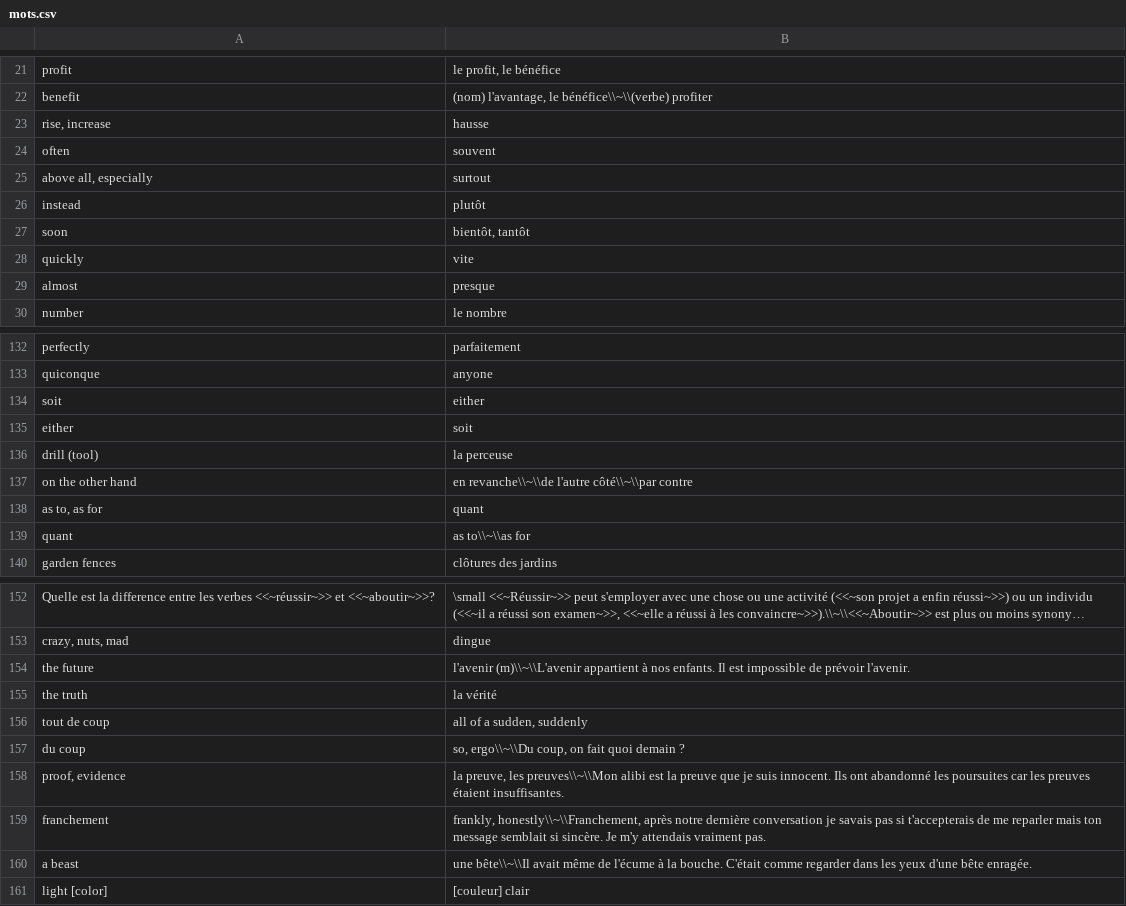
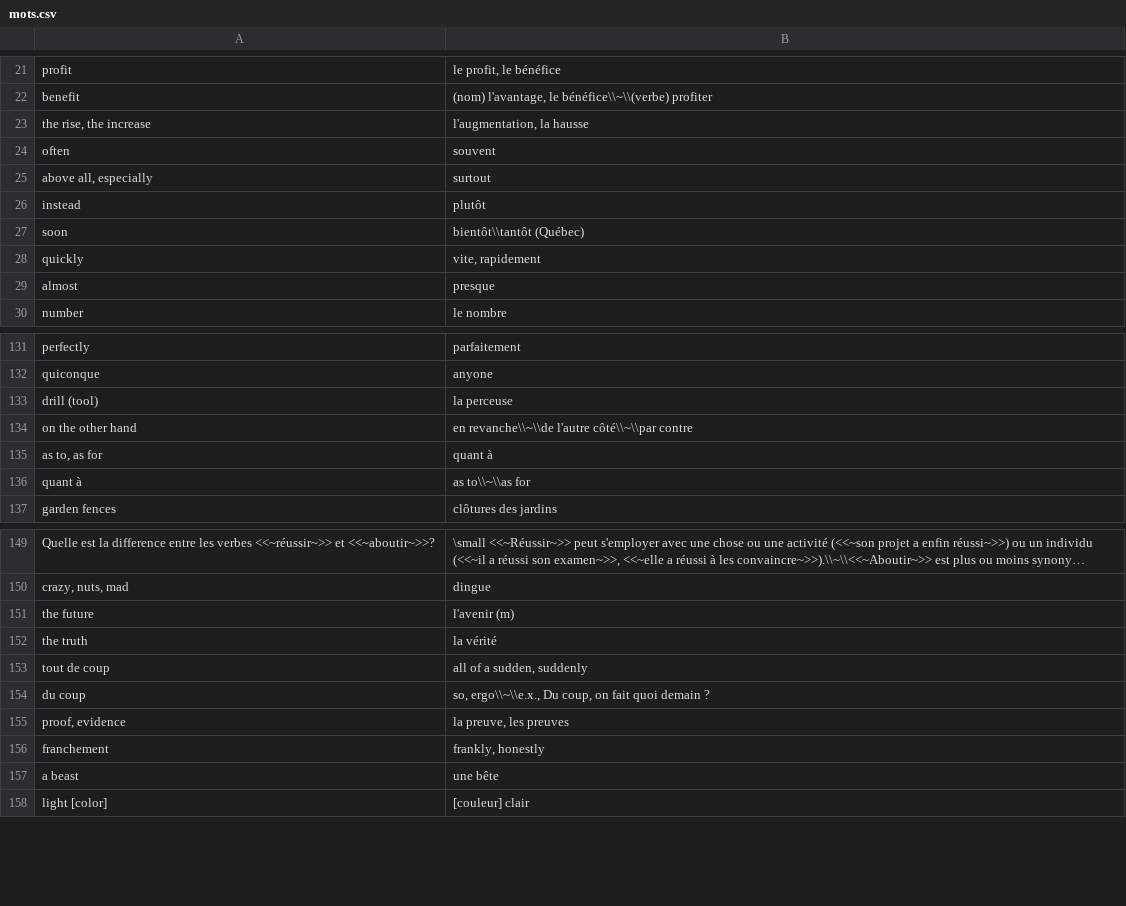
Before and after one commit to jwfh/french-flashcards, a CSV file: contenu/vocabulaire/mots.csv, drawn as a sheet; only a part is shown, gaps mark what is left out; long unchanged cells end in …; removed rows and columns are numbered as before the commit, all else as after; the diff covers the shown part only; the diff names each change by its address in the sheet, - before the commit and + after, or states it on an @@ line.

```diff
--- a/contenu/vocabulaire/mots.csv
+++ b/contenu/vocabulaire/mots.csv
-row 23: rise, increase | hausse
+row 23: the rise, the increase | l'augmentation, la hausse
-B27: bientôt, tantôt
+B27: bientôt\\tantôt (Québec)
-B28: vite
+B28: vite, rapidement
-row 134: soit | either
-row 135: either | soit
-B135: quant
+B135: quant à
-A136: quant
+A136: quant à
-B151: l'avenir (m)\\~\\L'avenir appartient à nos enfants. Il est impossible de prévoir l'avenir.
+B151: l'avenir (m)
-B154: so, ergo\\~\\Du coup, on…
+B154: so, ergo\\~\\e.x., Du coup, on…
-B155: …preuve, les preuves\\~\\Mon alibi est la preuve que je suis innocent. Ils ont abandonné les poursuites car les preuves étaient insuffisantes.
+B155: …preuve, les preuves
-B156: frankly, honestly\\~\\Franchement, après notre dernière conversation je savais pas si t'accepterais de me reparler mais ton message semblait si sincère. Je m'y attendais vraiment pas.
+B156: frankly, honestly
-B157: une bête\\~\\Il avait même de l'écume à la bouche. C'était comme regarder dans les yeux d'une bête enragée.
+B157: une bête
```
Also changed, not shown: 3 added rows, 5 removed rows and 9 edited cells elsewhere in this file, contenu/conjugaisons/conjugaisons-futur-proche.csv, contenu/conjugaisons/conjugaisons-impératif.csv, 6 other files.
